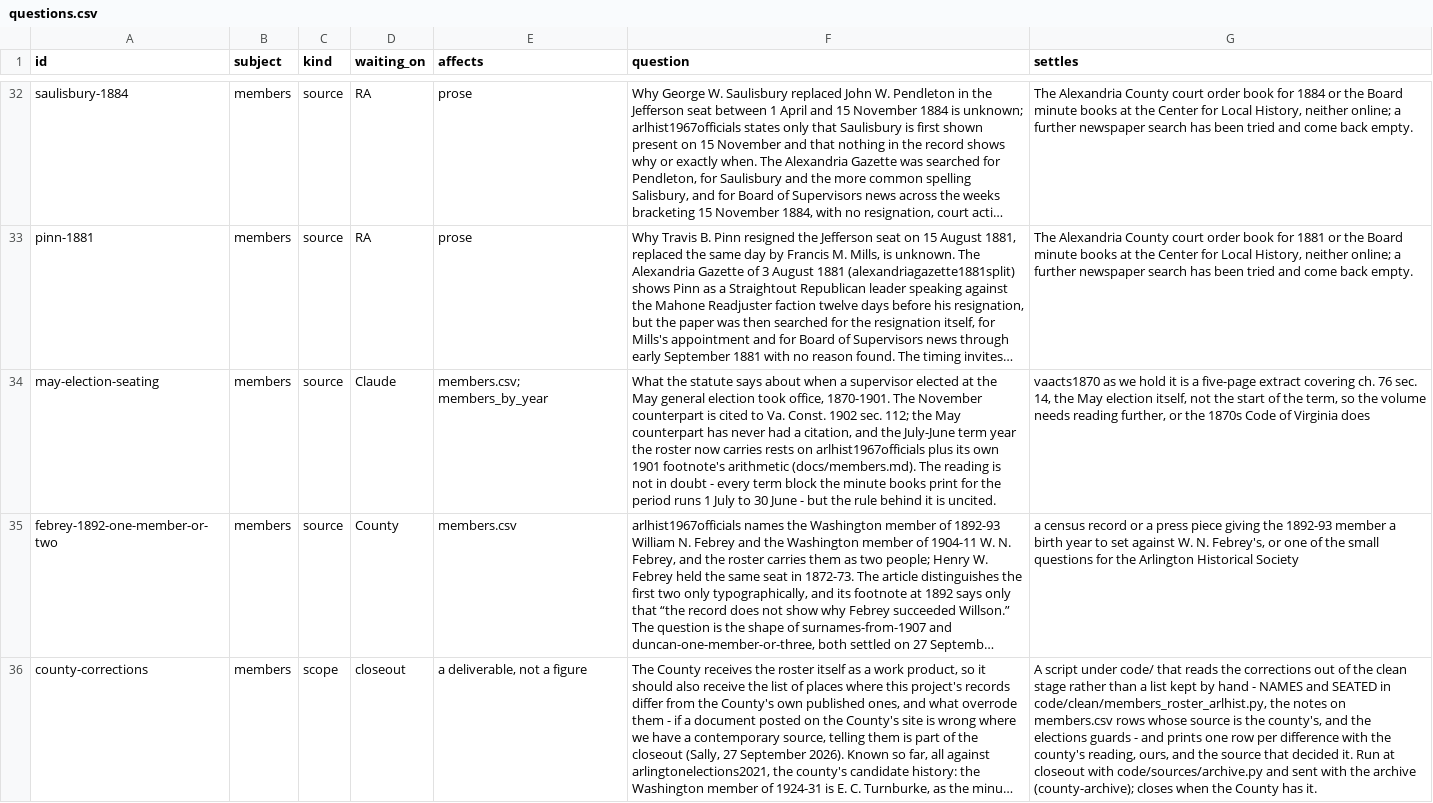
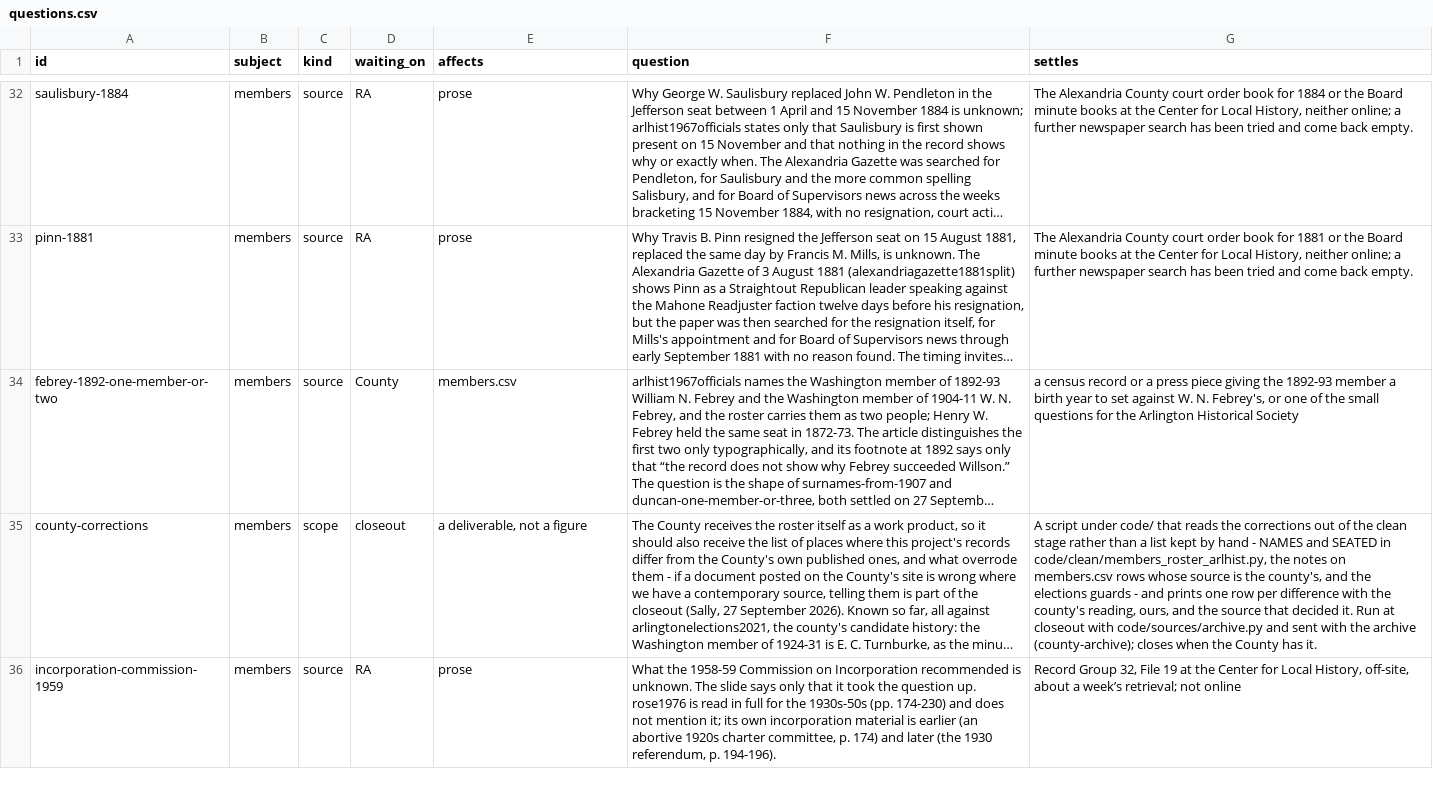
Before and after one commit to slhudson/arlington-bsap, a CSV file: docs/questions.csv, drawn as a sheet; only a part is shown, gaps mark what is left out; the shorter side is filled out with more unchanged rows; long unchanged cells end in …; the diff names each change by its address in the sheet, - before the commit and + after, or states it on an @@ line.

```diff
--- a/docs/questions.csv
+++ b/docs/questions.csv
-row 34: may-election-seating | members | source | Claude | members.csv; members_by_year | What the statute says about when a supervisor elected at the May general election took office, 1870-1901. The November counterpart is cited to Va. Const. 1902 sec. 112; the May counterpart has never had a citation, and the July-June term year the roster now carries rests on arlhist1967officials plus its own 1901 footnote's arithmetic (docs/members.md). The reading is not in doubt - every term block the minute books print for the period runs 1 July to 30 June - but the rule behind it is uncited. | vaacts1870 as we hold it is a five-page extract covering ch. 76 sec. 14, the May election itself, not the start of the term, so the volume needs reading further, or the 1870s Code of Virginia does
```
Also changed, not shown: 3 other files.
